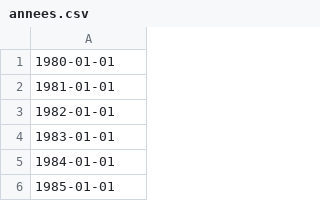
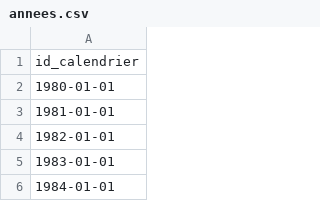
Before and after one commit to CassiaFa/CSOB, a CSV file: CSV_2DB/annees.csv (was annees.csv), drawn as a sheet; only a part is shown; the shorter side is filled out with more unchanged rows; the diff names each change by its address in the sheet, - before the commit and + after, or states it on an @@ line.

```diff
--- a/annees.csv
+++ b/CSV_2DB/annees.csv
+row 1: id_calendrier
```
Also changed, not shown: 6 other files.
